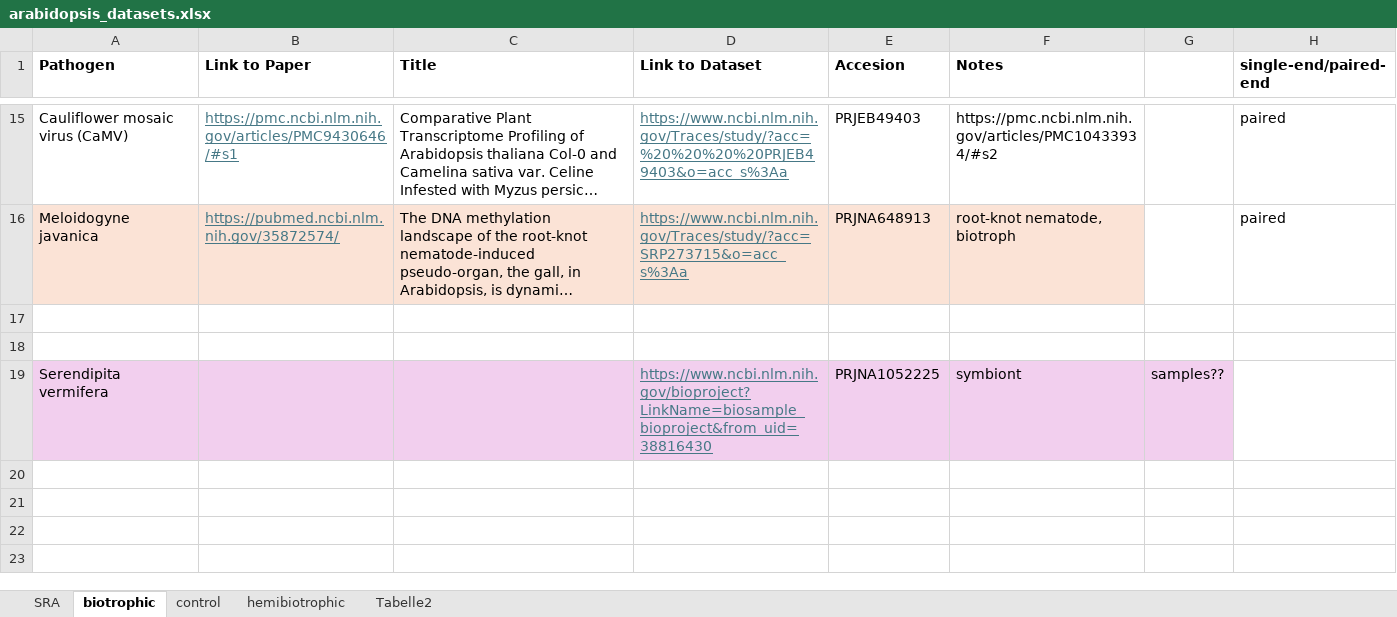
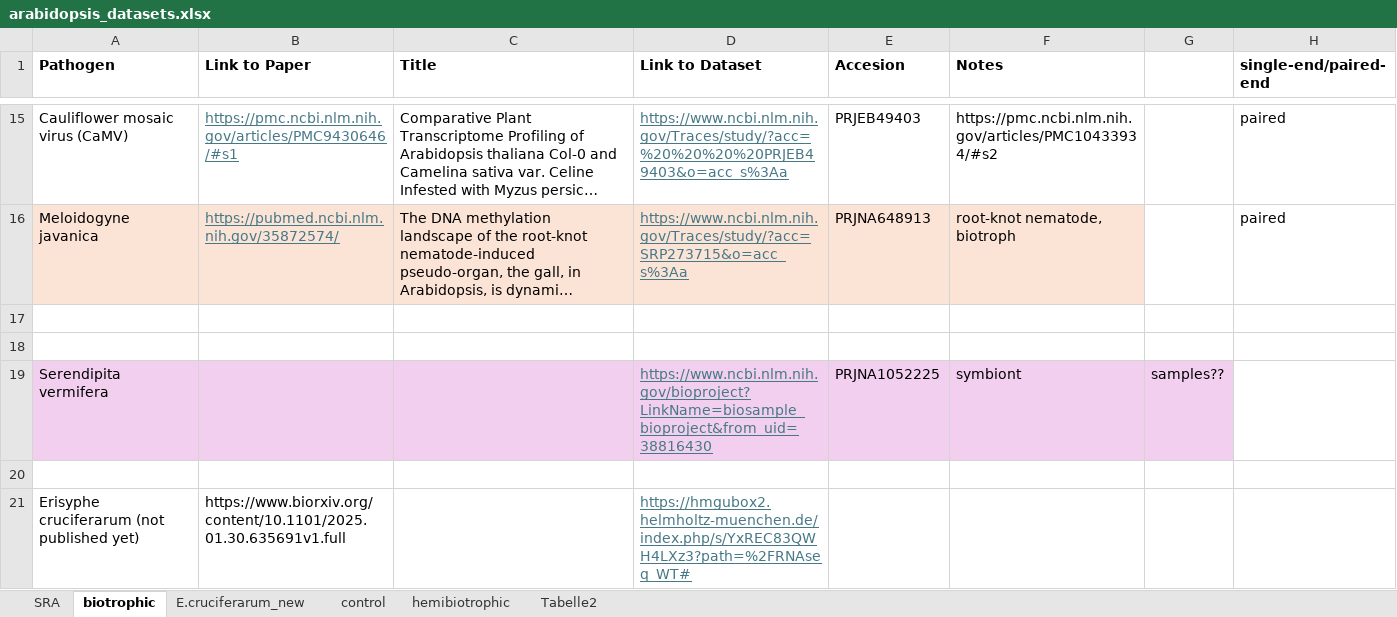
Before and after one commit to luisabender/bioinformatics-bachelor-s-thesis, an Excel workbook: data/arabidopsis_datasets.xlsx, sheet biotrophic, drawn as a sheet; only a part is shown, gaps mark what is left out; long unchanged cells end in …; values as stored, in another font and other column widths than the file's, no borders; the diff names each change by its address in the sheet, - before the commit and + after, or states it on an @@ line.

```diff
--- a/data/arabidopsis_datasets.xlsx (sheet biotrophic)
+++ b/data/arabidopsis_datasets.xlsx (sheet biotrophic)
+sheet tab: E.cruciferarum_new
+row 20: (empty)
+row 21: Erisyphe cruciferarum (not published yet) | https://www.biorxiv.org/content/10.1101/2025.01.30.635691v1.full |  | https://hmgubox2.helmholtz-muenchen.de/index.php/s/YxREC83QWH4LXz3?path=%2FRNAseq_WT#
```
Also changed, not shown: 21 other files.
